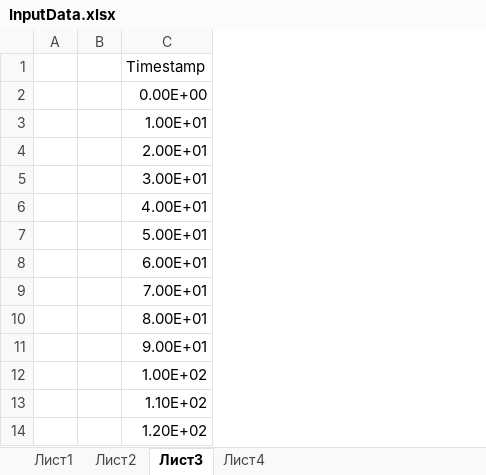
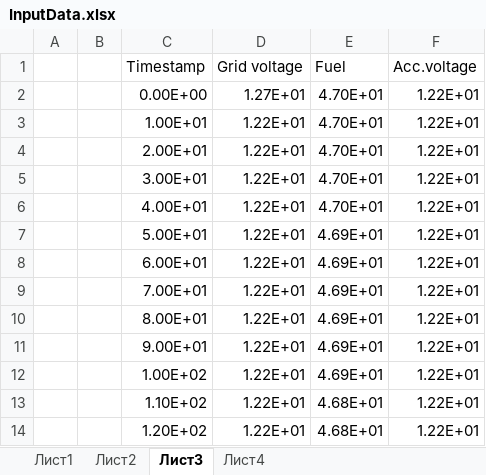
Before and after one commit to SanjoDeundiak/SA, an Excel workbook: SA/Data/InputData.xlsx, sheet Лист3, drawn as a sheet; only a part is shown; values as stored, in another font and other column widths than the file's, no borders; the diff names each change by its address in the sheet, - before the commit and + after, or states it on an @@ line.

```diff
--- a/SA/Data/InputData.xlsx (sheet Лист3)
+++ b/SA/Data/InputData.xlsx (sheet Лист3)
+column D (Grid voltage), rows 2-14: 1.27E+01 | 1.22E+01 | 1.22E+01 | 1.22E+01 | 1.22E+01 | 1.22E+01 | 1.22E+01 | 1.22E+01 | 1.22E+01 | 1.22E+01 | 1.22E+01 | 1.22E+01 | 1.22E+01
+column E (Fuel), rows 2-14: 4.70E+01 | 4.70E+01 | 4.70E+01 | 4.70E+01 | 4.70E+01 | 4.69E+01 | 4.69E+01 | 4.69E+01 | 4.69E+01 | 4.69E+01 | 4.69E+01 | 4.68E+01 | 4.68E+01
+column F (Acc.voltage), rows 2-14: all 1.22E+01
```
Also changed, not shown: charts or pictures, 4 other files.
